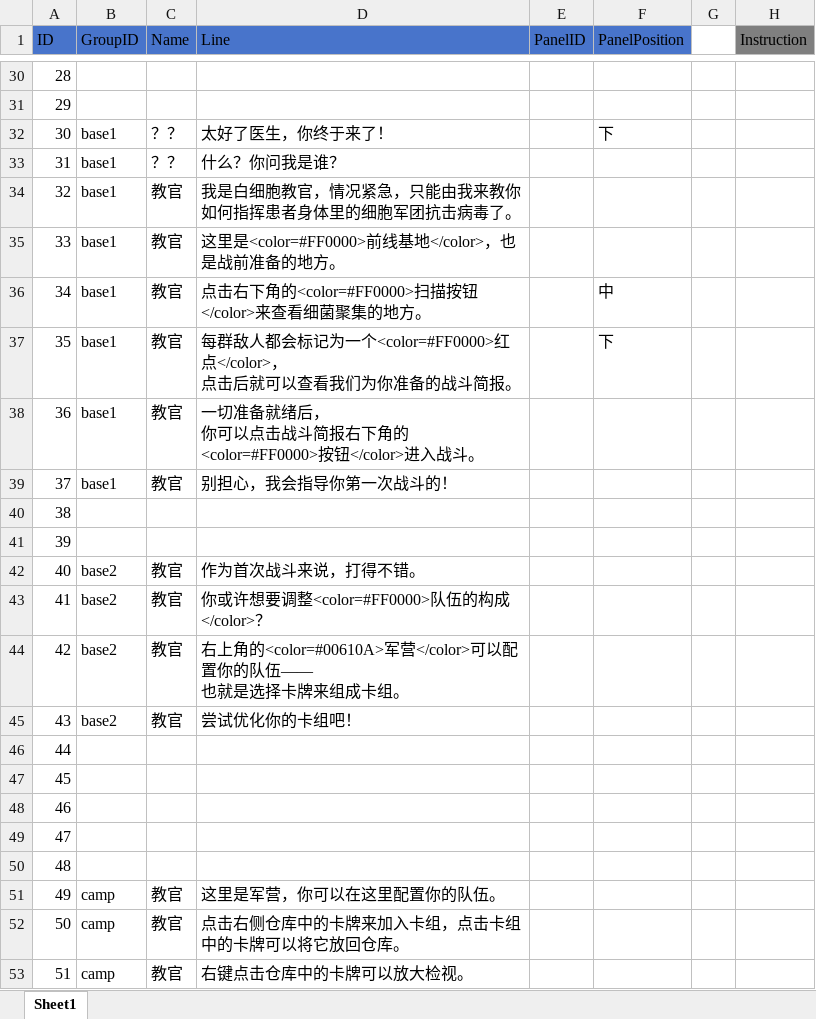
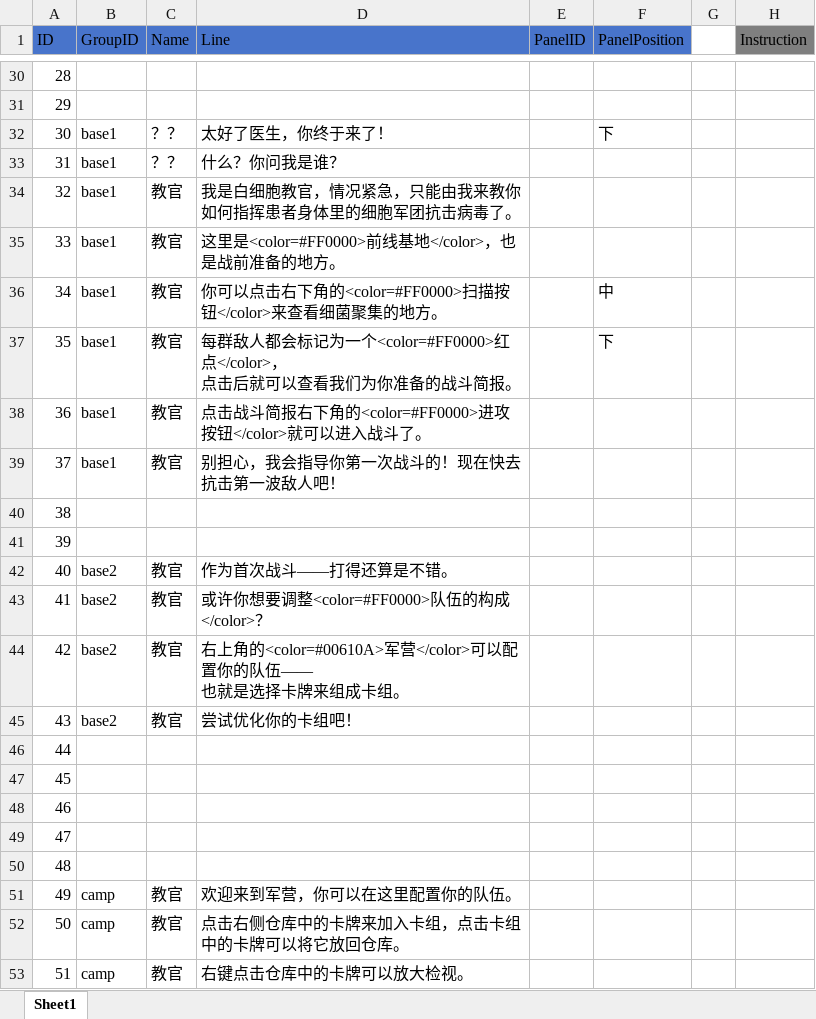
Before and after one commit to socks1024/Slay-the-Virus-2, an Excel workbook: Assets/Resources/ScriptableObjects/Tutorial/Excel/TutorialLines.xlsx, sheet Sheet1, drawn as a sheet; only a part is shown, gaps mark what is left out; values as stored, in another font and other column widths than the file's, no borders; ↵ is a line break in a cell; the diff names each change by its address in the sheet, - before the commit and + after, or states it on an @@ line.

```diff
--- a/Assets/Resources/ScriptableObjects/Tutorial/Excel/TutorialLines.xlsx (sheet Sheet1)
+++ b/Assets/Resources/ScriptableObjects/Tutorial/Excel/TutorialLines.xlsx (sheet Sheet1)
-D36 (Line): 点击右下…
+D36 (Line): 你可以点击右下…
-D38 (Line): 一切准备就绪后， ↵ 你可以点击战斗简报右下角的<color=#FF0000>按钮</color>进入战斗。
+D38 (Line): 点击战斗简报右下角的<color=#FF0000>进攻按钮</color>就可以进入战斗了。
-D39 (Line): 别担心，我会指导你第一次战斗的！
+D39 (Line): 别担心，我会指导你第一次战斗的！现在快去抗击第一波敌人吧！
-D42 (Line): 作为首次战斗来说，打得不错。
+D42 (Line): 作为首次战斗——打得还算是不错。
-D43 (Line): 你或许想要调整<color=#FF0000>队伍的构成</color>？
+D43 (Line): 或许你想要调整<color=#FF0000>队伍的构成</color>？
-D51 (Line): 这里是军营，你可以在这里配置你的队伍。
+D51 (Line): 欢迎来到军营，你可以在这里配置你的队伍。
```
Also changed, not shown: 5 other files.
